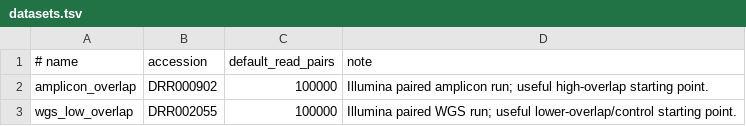
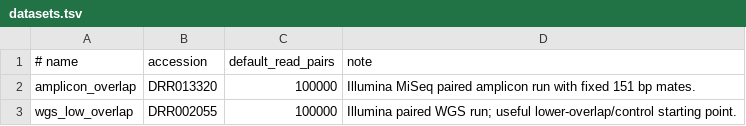
Before and after one commit to nrminor/pairassembler, a TSV file: benches/config/datasets.tsv, drawn as a sheet.

Commit message:
refine comparative benchmark harness
Split the real-data benchmark runner into smaller modules so tool discovery, ENA fetching, subset preparation, command construction, execution, validation, and summarization each have clearer ownership. This keeps the harness easier to reason about as it grows beyond a single large main file.

Add explicit default-user and tuned-comparability benchmark modes while keeping all tools on direct paired R1/R2 FASTQ inputs. BBMerge and VSEARCH accounting is now validated strictly so partial or exception-emitting external-tool artifacts do not quietly become benchmark data.

Rename the pairasm-only benchmark recipes and Criterion targets around the user-facing concepts they measure: in-memory merging and FASTQ merging. Replace the original amplicon accession with DRR013320 so the default comparison exercises paired amplicon merging without triggering the BBTools twin-file chunking bug exposed by the earlier asymmetric mate-length dataset.

```diff
--- a/benches/config/datasets.tsv
+++ b/benches/config/datasets.tsv
@@ -1,3 +1,3 @@
 # name	accession	default_read_pairs	note
-amplicon_overlap	DRR000902	100000	Illumina paired amplicon run; useful high-overlap starting point.
+amplicon_overlap	DRR013320	100000	Illumina MiSeq paired amplicon run with fixed 151 bp mates.
 wgs_low_overlap	DRR002055	100000	Illumina paired WGS run; useful lower-overlap/control starting point.
```
Also changed, not shown: 18 other files.
